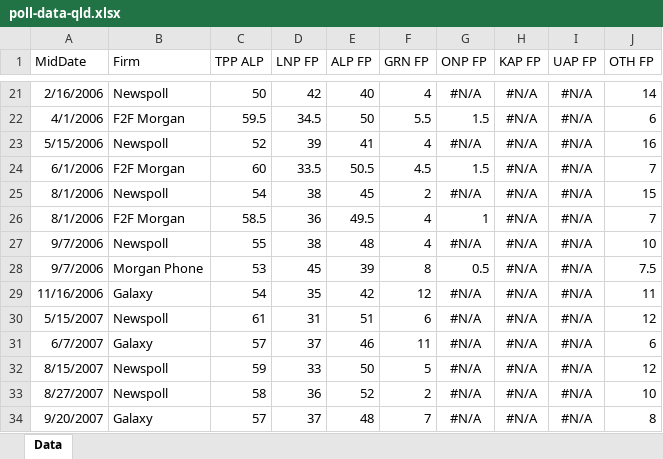
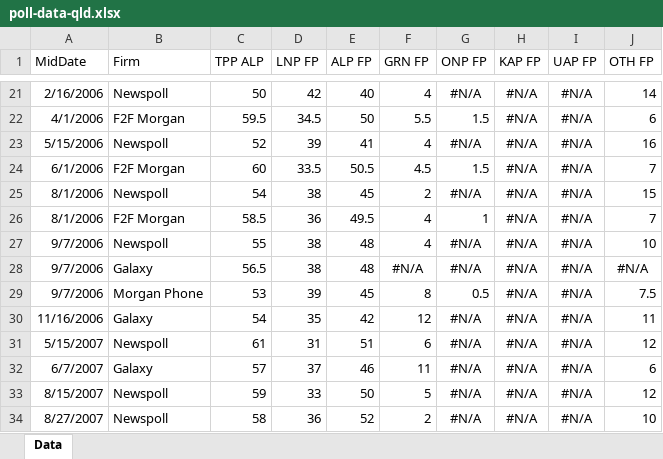
Before and after one commit to d-j-hirst/aus-polling-analyser, an Excel workbook: python/Data/poll-data-qld.xlsx, sheet Data, drawn as a sheet; only a part is shown, gaps mark what is left out; the shorter side is filled out with more unchanged rows; values as stored, in another font and other column widths than the file's, no borders; addresses are those after the commit; the diff names each change by its address in the sheet, - before the commit and + after, or states it on an @@ line.

```diff
--- a/python/Data/poll-data-qld.xlsx (sheet Data)
+++ b/python/Data/poll-data-qld.xlsx (sheet Data)
+row 28: 9/7/2006 | Galaxy | 56.5 | 38 | 48 | #N/A | #N/A | #N/A | #N/A | #N/A
-D29 (LNP FP): 45
+D29 (LNP FP): 39
-E29 (ALP FP): 39
+E29 (ALP FP): 45
```
Also changed, not shown: python/Model Election Comparisons.xlsx, 11 other files.
